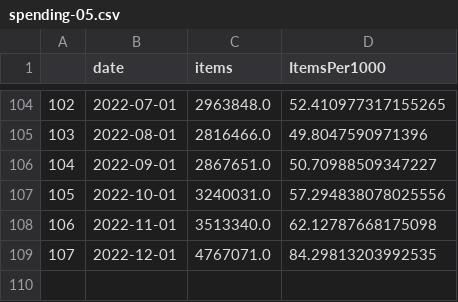
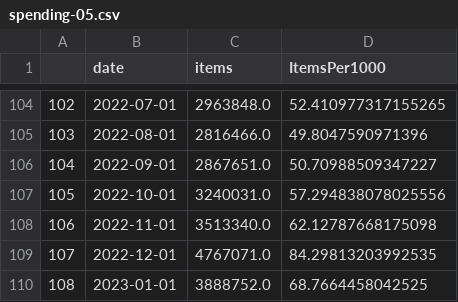
Before and after one commit to tmylk/yearly_prescriptions, a CSV file: data/spending-05.csv, drawn as a sheet; only a part is shown, gaps mark what is left out.

```diff
--- a/data/spending-05.csv
+++ b/data/spending-05.csv
@@ -109 +109,2 @@
 107,2022-12-01,4767071.0,84.29813203992535
+108,2023-01-01,3888752.0,68.7664458042525
```
Also changed, not shown: data/spending-0501.csv, data/spending-050101.csv, 15 other files.
